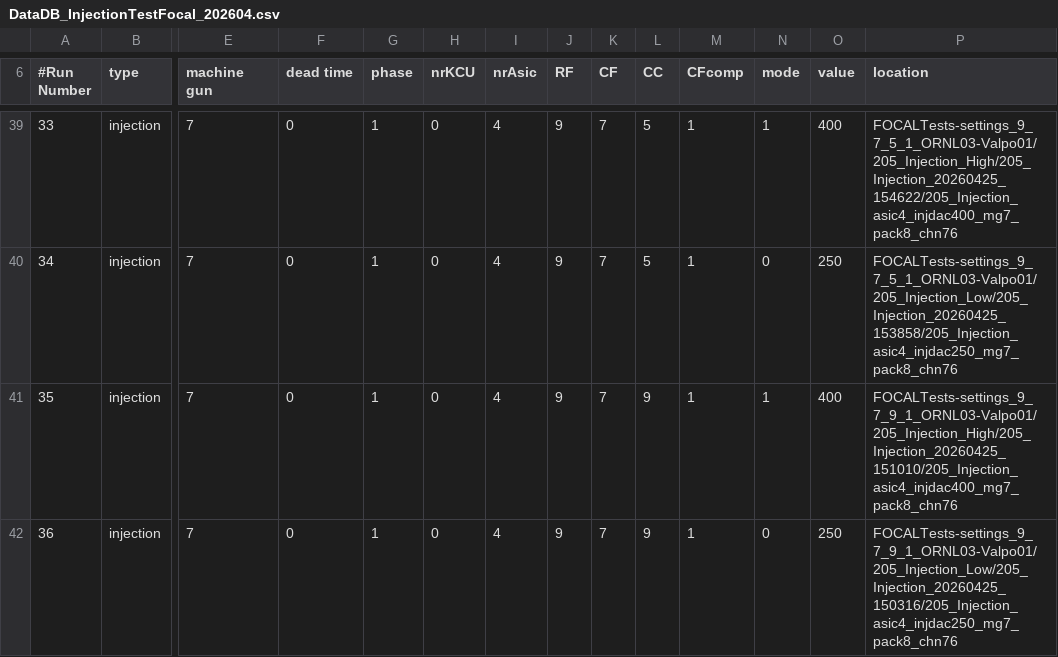
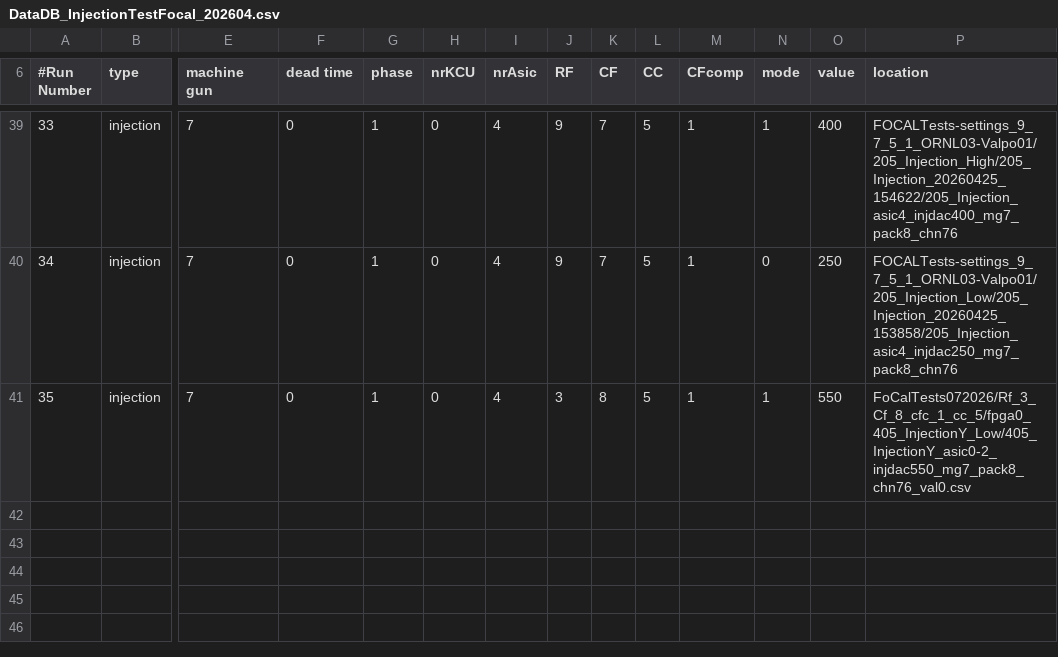
Before and after one commit to paulnord/epic-lfhcal-tbana, a CSV file: configs/FOCalTest2026/DataDB_InjectionTestFocal_202604.csv, drawn as a sheet; only a part is shown, gaps mark what is left out; rows hold the shown columns only; the diff names each change by its address in the sheet, - before the commit and + after, or states it on an @@ line.

```diff
--- a/configs/FOCalTest2026/DataDB_InjectionTestFocal_202604.csv
+++ b/configs/FOCalTest2026/DataDB_InjectionTestFocal_202604.csv
-J41 (RF): 9
+J41 (RF): 3
-K41 (CF): 7
+K41 (CF): 8
-L41 (CC): 9
+L41 (CC): 5
-O41 (value): 400
+O41 (value): 550
-P41 (location): FOCALTests-settings_9_7_9_1_ORNL03-Valpo01/205_Injection_High/205_Injection_20260425_151010/205_Injection_asic4_injdac400_mg7_pack8_chn76
+P41 (location): FoCalTests072026/Rf_3_Cf_8_cfc_1_cc_5/fpga0_405_InjectionY_Low/405_InjectionY_asic0-2_injdac550_mg7_pack8_chn76_val0.csv
-row 42: 36 | injection | 7 | 0 | 1 | 0 | 4 | 9 | 7 | 9 | 1 | 0 | 250 | FOCALTests-settings_9_7_9_1_ORNL03-Valpo01/205_Injection_Low/205_Injection_20260425_150316/205_Injection_asic4_injdac250_mg7_pack8_chn76
```
Also changed, not shown: 2 other files.
